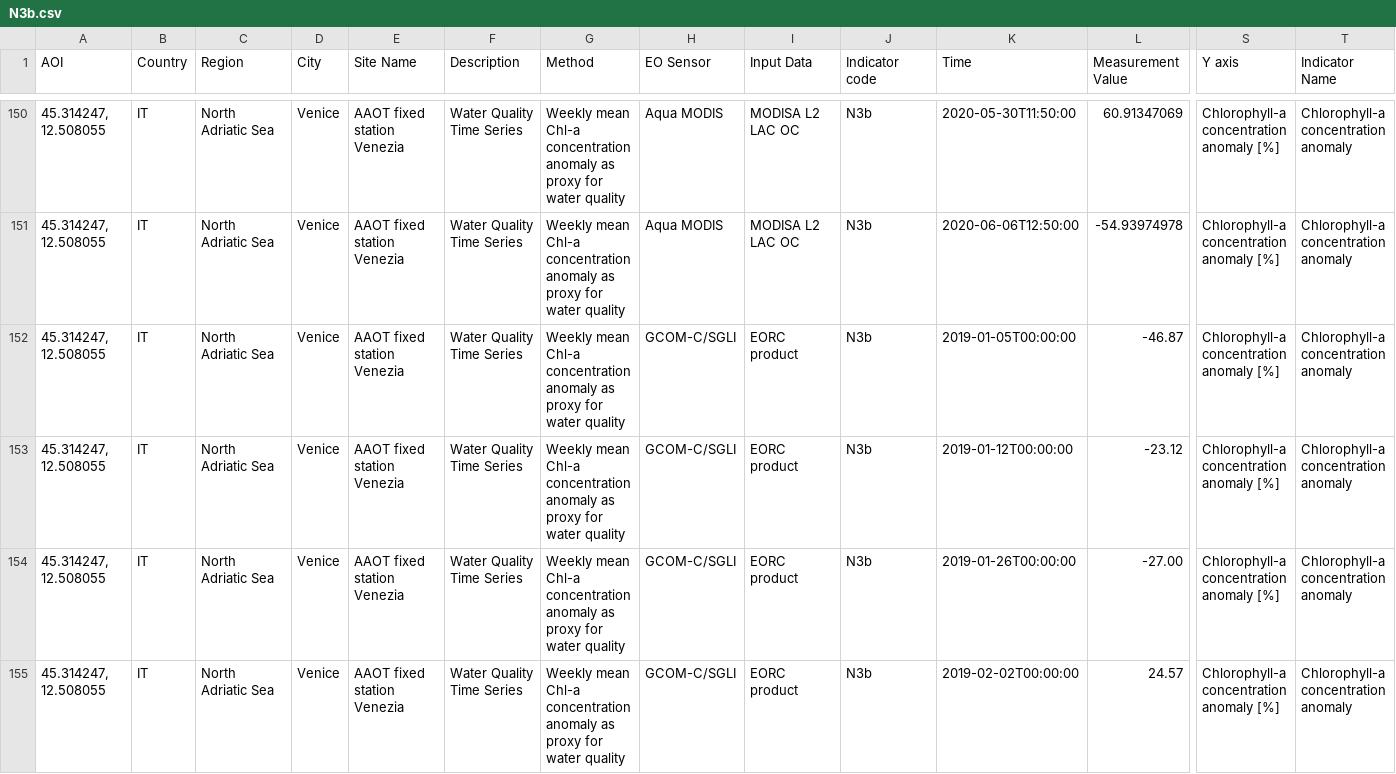
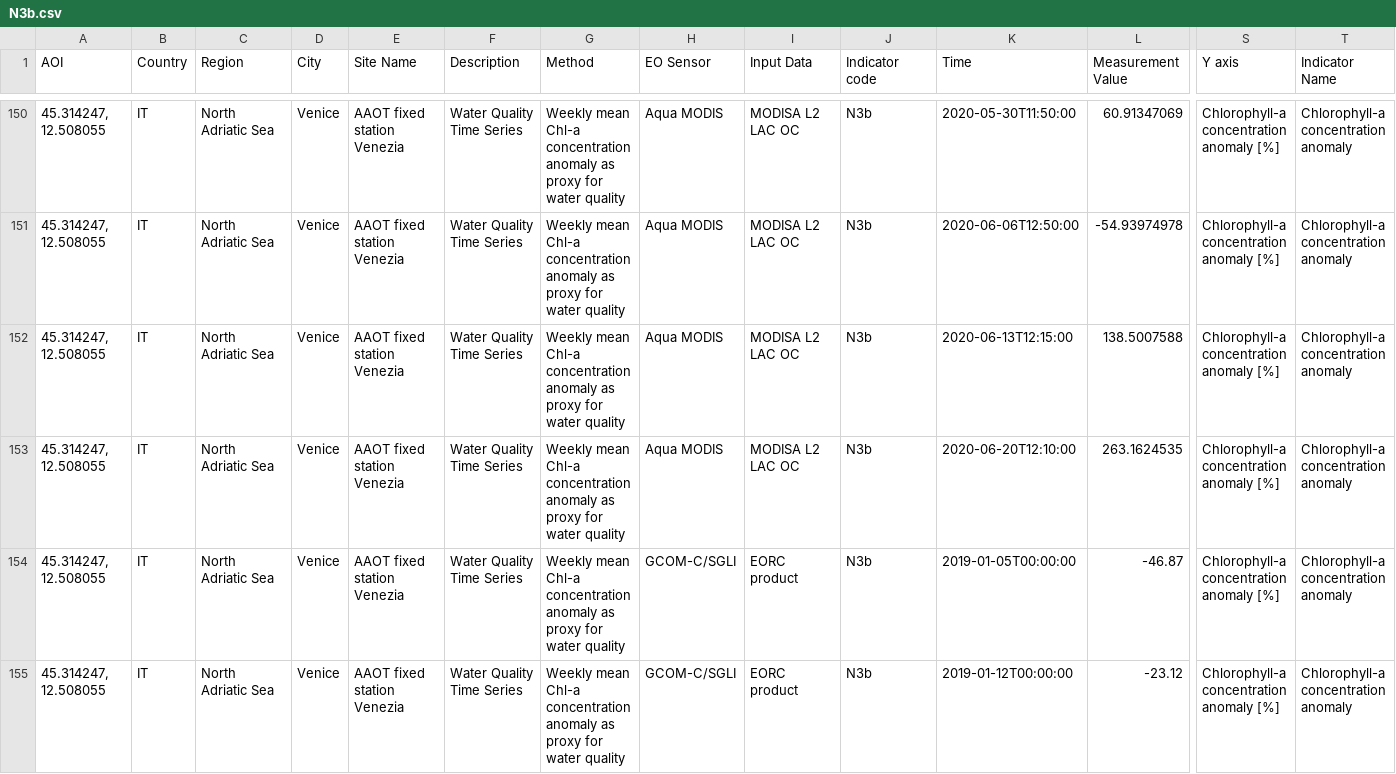
Before and after one commit to eurodatacube/eodash, a CSV file: app/public/data/trilateral/N3b.csv, drawn as a sheet; only a part is shown, gaps mark what is left out; the shorter side is filled out with more unchanged rows; rows hold the shown columns only; the diff names each change by its address in the sheet, - before the commit and + after, or states it on an @@ line.

Commit message:
new NASA data

```diff
--- a/app/public/data/trilateral/N3b.csv
+++ b/app/public/data/trilateral/N3b.csv
+row 152: 45.314247, 12.508055 | IT | North Adriatic Sea | Venice | AAOT fixed station Venezia | Water Quality Time Series | Weekly mean Chl-a concentration anomaly as proxy for water quality | Aqua MODIS | MODISA L2 LAC OC | N3b | 2020-06-13T12:15:00 | 138.5007588 | Chlorophyll-a concentration anomaly [%] | Chlorophyll-a concentration anomaly
+row 153: 45.314247, 12.508055 | IT | North Adriatic Sea | Venice | AAOT fixed station Venezia | Water Quality Time Series | Weekly mean Chl-a concentration anomaly as proxy for water quality | Aqua MODIS | MODISA L2 LAC OC | N3b | 2020-06-20T12:10:00 | 263.1624535 | Chlorophyll-a concentration anomaly [%] | Chlorophyll-a concentration anomaly
```
